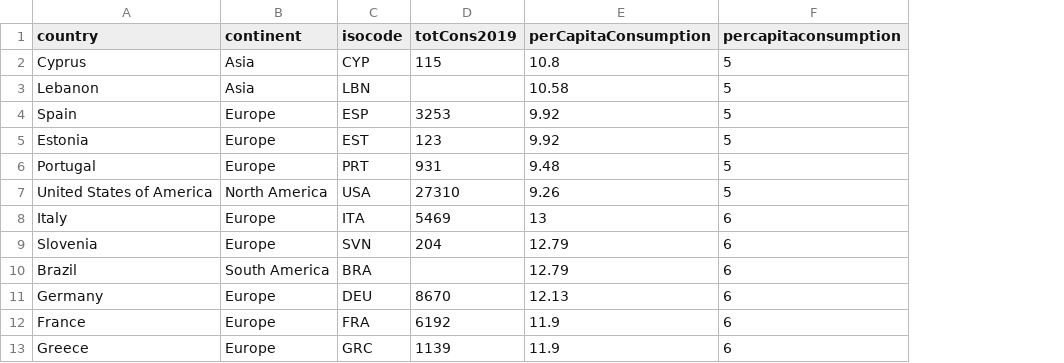
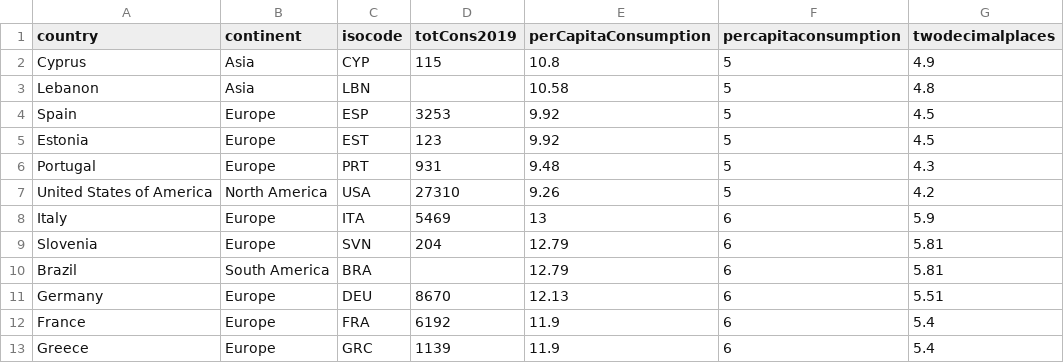
Before and after one commit to aashimaparvathi/F21DV_CW2, a CSV file: data/coffeeConsumption.csv, drawn as a sheet; only a part is shown; the diff names each change by its address in the sheet, - before the commit and + after, or states it on an @@ line.

```diff
--- a/data/coffeeConsumption.csv
+++ b/data/coffeeConsumption.csv
+column G (twodecimalplaces), rows 2-13: 4.9 | 4.8 | 4.5 | 4.5 | 4.3 | 4.2 | 5.9 | 5.81 | 5.81 | 5.51 | 5.4 | 5.4
```
Also changed, not shown: data/totalConsumption.csv, 12 other files.
